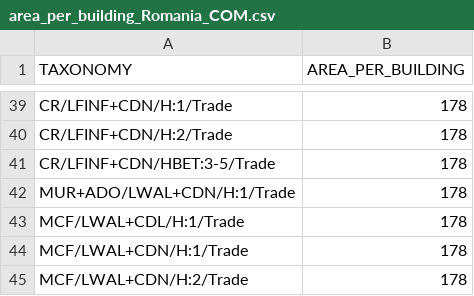
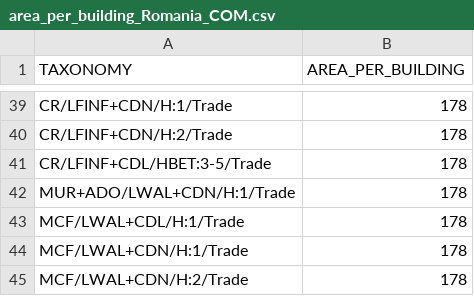
Before and after one commit to hcrowley/esrm20_exposure, a CSV file: com_building_area/area_per_building_Romania_COM.csv, drawn as a sheet; only a part is shown, gaps mark what is left out; the diff names each change by its address in the sheet, - before the commit and + after, or states it on an @@ line.

Commit message:
fix bug (missing typology) in area per building Romania

```diff
--- a/com_building_area/area_per_building_Romania_COM.csv
+++ b/com_building_area/area_per_building_Romania_COM.csv
-A41 (TAXONOMY): CR/LFINF+CDN/HBET:3-5/Trade
+A41 (TAXONOMY): CR/LFINF+CDL/HBET:3-5/Trade
```
